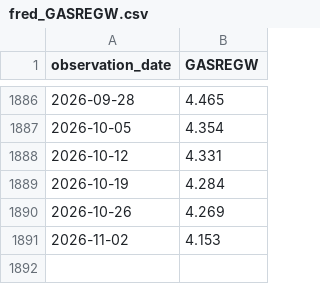
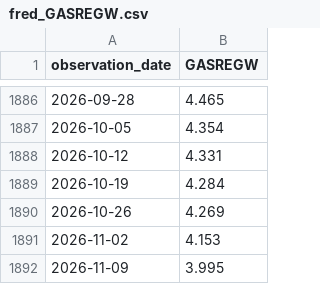
Before and after one commit to Shubham080802/tesla-Rivian-dashboard, a CSV file: data/external/fred_GASREGW.csv, drawn as a sheet; only a part is shown, gaps mark what is left out; the diff names each change by its address in the sheet, - before the commit and + after, or states it on an @@ line.

```diff
--- a/data/external/fred_GASREGW.csv
+++ b/data/external/fred_GASREGW.csv
+row 1892: 2026-11-09 | 3.995
```
Also changed, not shown: data/external/research/nhtsa_complaints.csv, 6 other files.
